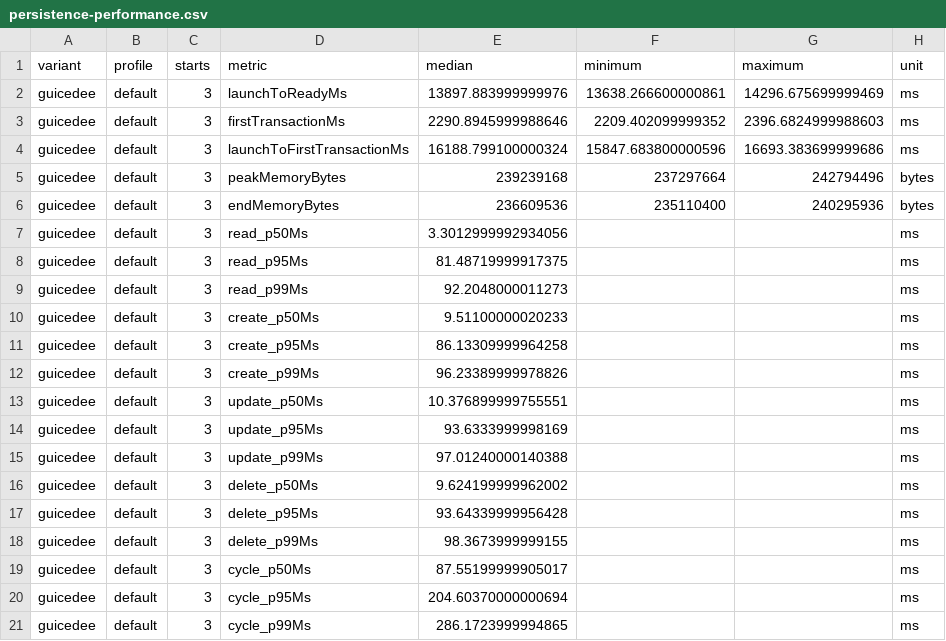
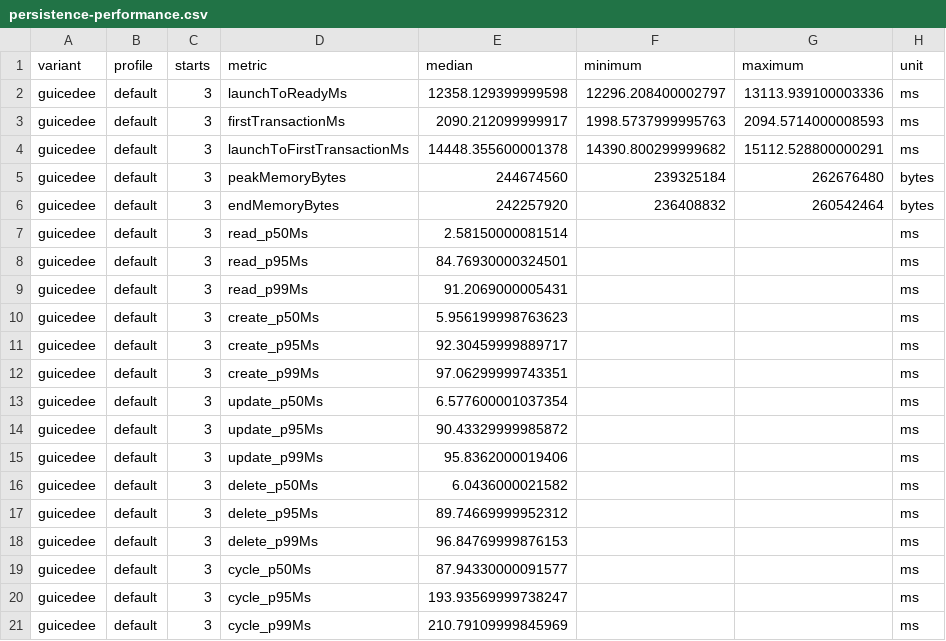
Before and after one commit to GuicedEE/benchmarks, a CSV file: docs/persistence-performance.csv, drawn as a sheet; only a part is shown; the diff covers the shown part only.

```diff
--- a/docs/persistence-performance.csv
+++ b/docs/persistence-performance.csv
@@ -1,21 +1,21 @@
 variant,profile,starts,metric,median,minimum,maximum,unit
-guicedee,default,3,launchToReadyMs,13897.883999999976,13638.266600000861,14296.675699999469,ms
-guicedee,default,3,firstTransactionMs,2290.8945999988646,2209.402099999352,2396.6824999988603,ms
-guicedee,default,3,launchToFirstTransactionMs,16188.799100000324,15847.683800000596,16693.383699999686,ms
-guicedee,default,3,peakMemoryBytes,239239168,237297664,242794496,bytes
-guicedee,default,3,endMemoryBytes,236609536,235110400,240295936,bytes
-guicedee,default,3,read_p50Ms,3.3012999992934056,,,ms
-guicedee,default,3,read_p95Ms,81.48719999917375,,,ms
-guicedee,default,3,read_p99Ms,92.2048000011273,,,ms
-guicedee,default,3,create_p50Ms,9.51100000020233,,,ms
-guicedee,default,3,create_p95Ms,86.13309999964258,,,ms
-guicedee,default,3,create_p99Ms,96.23389999978826,,,ms
-guicedee,default,3,update_p50Ms,10.376899999755551,,,ms
-guicedee,default,3,update_p95Ms,93.6333999998169,,,ms
-guicedee,default,3,update_p99Ms,97.01240000140388,,,ms
-guicedee,default,3,delete_p50Ms,9.624199999962002,,,ms
-guicedee,default,3,delete_p95Ms,93.64339999956428,,,ms
-guicedee,default,3,delete_p99Ms,98.3673999999155,,,ms
-guicedee,default,3,cycle_p50Ms,87.55199999905017,,,ms
-guicedee,default,3,cycle_p95Ms,204.60370000000694,,,ms
-guicedee,default,3,cycle_p99Ms,286.1723999994865,,,ms
+guicedee,default,3,launchToReadyMs,12358.129399999598,12296.208400002797,13113.939100003336,ms
+guicedee,default,3,firstTransactionMs,2090.212099999917,1998.5737999995763,2094.5714000008593,ms
+guicedee,default,3,launchToFirstTransactionMs,14448.355600001378,14390.800299999682,15112.528800000291,ms
+guicedee,default,3,peakMemoryBytes,244674560,239325184,262676480,bytes
+guicedee,default,3,endMemoryBytes,242257920,236408832,260542464,bytes
+guicedee,default,3,read_p50Ms,2.58150000081514,,,ms
+guicedee,default,3,read_p95Ms,84.76930000324501,,,ms
+guicedee,default,3,read_p99Ms,91.2069000005431,,,ms
+guicedee,default,3,create_p50Ms,5.956199998763623,,,ms
+guicedee,default,3,create_p95Ms,92.30459999889717,,,ms
+guicedee,default,3,create_p99Ms,97.06299999743351,,,ms
+guicedee,default,3,update_p50Ms,6.577600001037354,,,ms
+guicedee,default,3,update_p95Ms,90.43329999985872,,,ms
+guicedee,default,3,update_p99Ms,95.8362000019406,,,ms
+guicedee,default,3,delete_p50Ms,6.0436000021582,,,ms
+guicedee,default,3,delete_p95Ms,89.74669999952312,,,ms
+guicedee,default,3,delete_p99Ms,96.84769999876153,,,ms
+guicedee,default,3,cycle_p50Ms,87.94330000091577,,,ms
+guicedee,default,3,cycle_p95Ms,193.93569999738247,,,ms
+guicedee,default,3,cycle_p99Ms,210.79109999845969,,,ms
```
Also changed, not shown: 60 edited cells elsewhere in this file, 15 other files.
